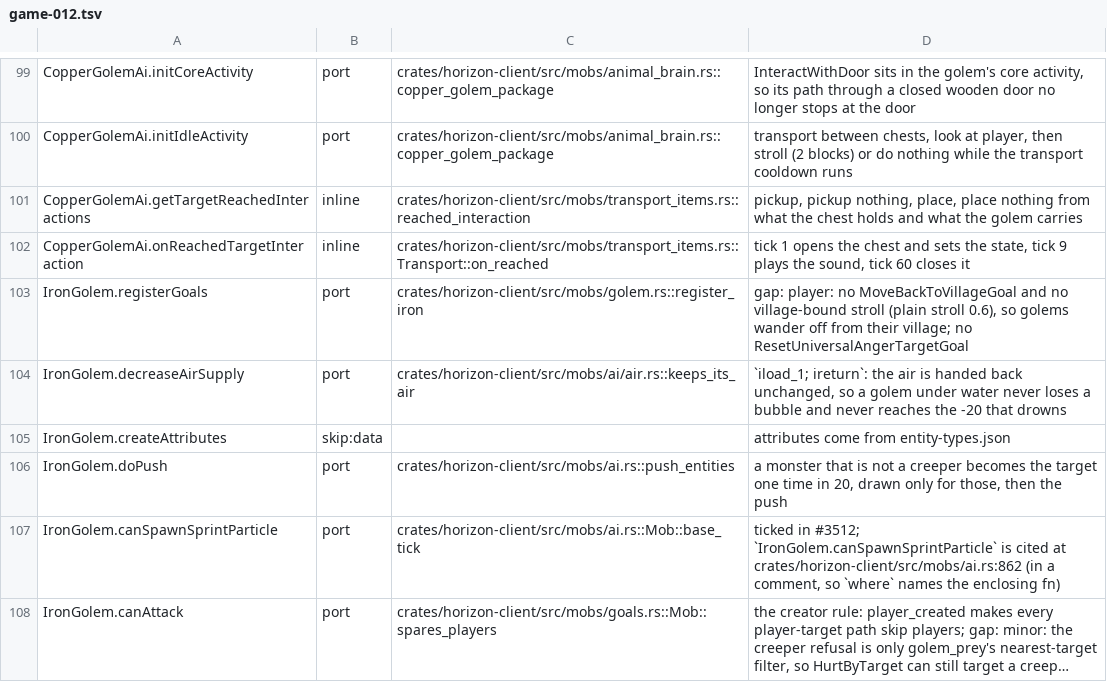
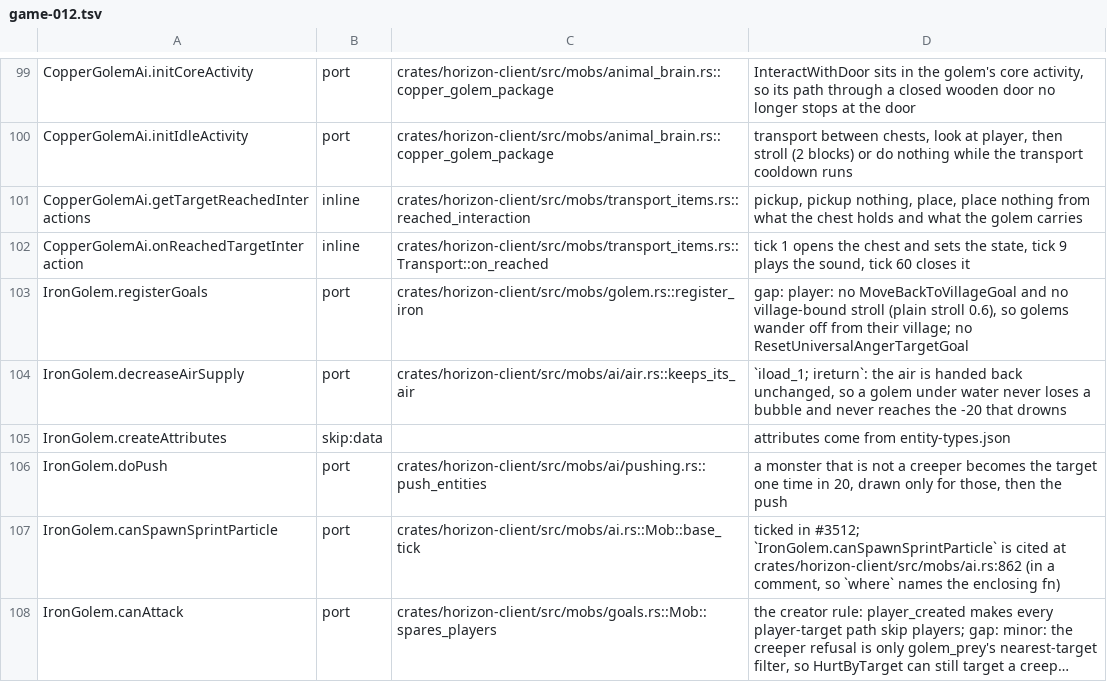
Before and after one commit to MSedgeMC/horizon, a TSV file: tools/port_map/game-012.tsv, drawn as a sheet; only a part is shown, gaps mark what is left out; long unchanged cells end in ….

Commit message:
Point the doPush port-map rows at mobs/ai/pushing.rs

```diff
--- a/tools/port_map/game-012.tsv
+++ b/tools/port_map/game-012.tsv
@@ -105,3 +105,3 @@ IronGolem.decreaseAirSupply	port	crates/horizon-client/src/mobs/ai/air.rs::keeps
 IronGolem.createAttributes	skip:data		attributes come from entity-types.json
-IronGolem.doPush	port	crates/horizon-client/src/mobs/ai.rs::push_entities	a monster that is not a creeper becomes the target one time in 20, drawn only for those, then the push
+IronGolem.doPush	port	crates/horizon-client/src/mobs/ai/pushing.rs::push_entities	a monster that is not a creeper becomes the target one time in 20, drawn only for those, then the push
 IronGolem.canSpawnSprintParticle	port	crates/horizon-client/src/mobs/ai.rs::Mob::base_tick	ticked in #3512; `IronGolem.canSpawnSprintParticle` is cited at crates/horizon-client/src/mobs/ai.rs:862 (in a comment, so `where` names the enclosing fn)
```
Also changed, not shown: tools/port_map/game-013.tsv.
